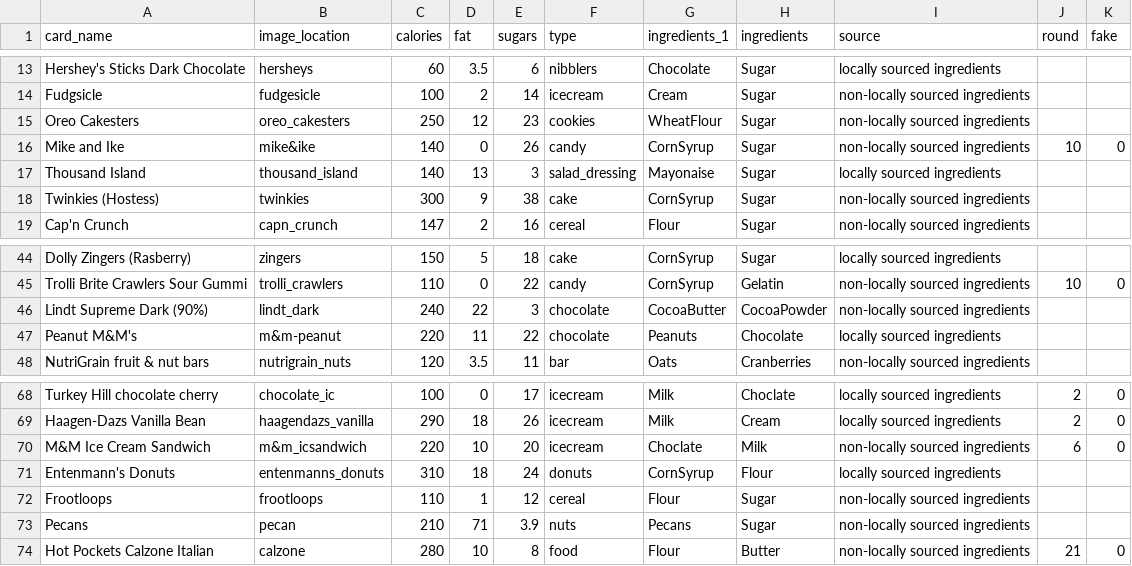
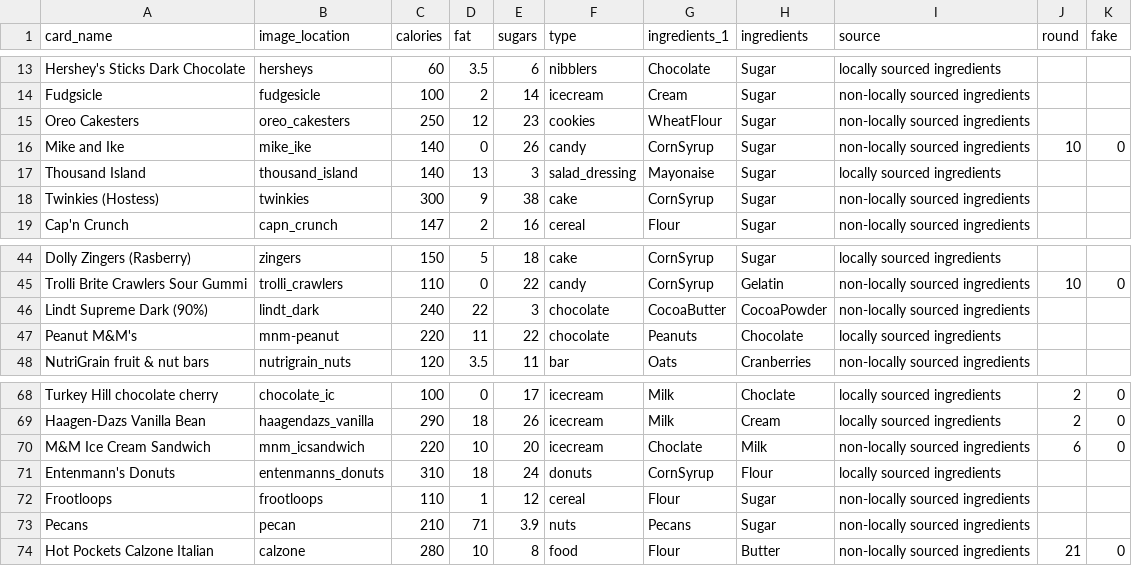
Before and after one commit to gyoshil/monsterappetite, a CSV file: private/foodcard_database.csv, drawn as a sheet; only a part is shown, gaps mark what is left out.

Commit message:
m&m & stuff changed so name is not confused with & in URL

```diff
--- a/private/foodcard_database.csv
+++ b/private/foodcard_database.csv
@@ -15,3 +15,3 @@ Fudgsicle,fudgesicle,100,2,14,icecream,Cream,Sugar,non-locally sourced ingredien
 Oreo Cakesters,oreo_cakesters,250,12,23,cookies,WheatFlour,Sugar,non-locally sourced ingredients,,
-Mike and Ike ,mike&ike,140,0,26,candy,CornSyrup,Sugar,non-locally sourced ingredients,10,0
+Mike and Ike ,mike_ike,140,0,26,candy,CornSyrup,Sugar,non-locally sourced ingredients,10,0
 Thousand Island,thousand_island,140,13,3,salad_dressing,Mayonaise,Sugar,locally sourced ingredients,,
@@ -46,3 +46,3 @@ Trolli Brite Crawlers Sour Gummi,trolli_crawlers,110,0,22,candy,CornSyrup,Gelati
 Lindt Supreme Dark (90%),lindt_dark,240,22,3,chocolate,CocoaButter,CocoaPowder,non-locally sourced ingredients,,
-Peanut M&M's,m&m-peanut,220,11,22,chocolate,Peanuts,Chocolate,locally sourced ingredients,,
+Peanut M&M's,mnm-peanut,220,11,22,chocolate,Peanuts,Chocolate,locally sourced ingredients,,
 NutriGrain fruit & nut bars,nutrigrain_nuts,120,3.5,11,bar,Oats,Cranberries,non-locally sourced ingredients,,
@@ -69,3 +69,3 @@ Turkey Hill chocolate cherry ,chocolate_ic,100,0,17,icecream,Milk,Choclate,local
 Haagen-Dazs Vanilla Bean,haagendazs_vanilla,290,18,26,icecream,Milk,Cream,locally sourced ingredients,2,0
-M&M Ice Cream Sandwich,m&m_icsandwich,220,10,20,icecream,Choclate,Milk,non-locally sourced ingredients,6,0
+M&M Ice Cream Sandwich,mnm_icsandwich,220,10,20,icecream,Choclate,Milk,non-locally sourced ingredients,6,0
 Entenmann's Donuts,entenmanns_donuts,310,18,24,donuts,CornSyrup,Flour,locally sourced ingredients,,
```
Also changed, not shown: 3 other files.
